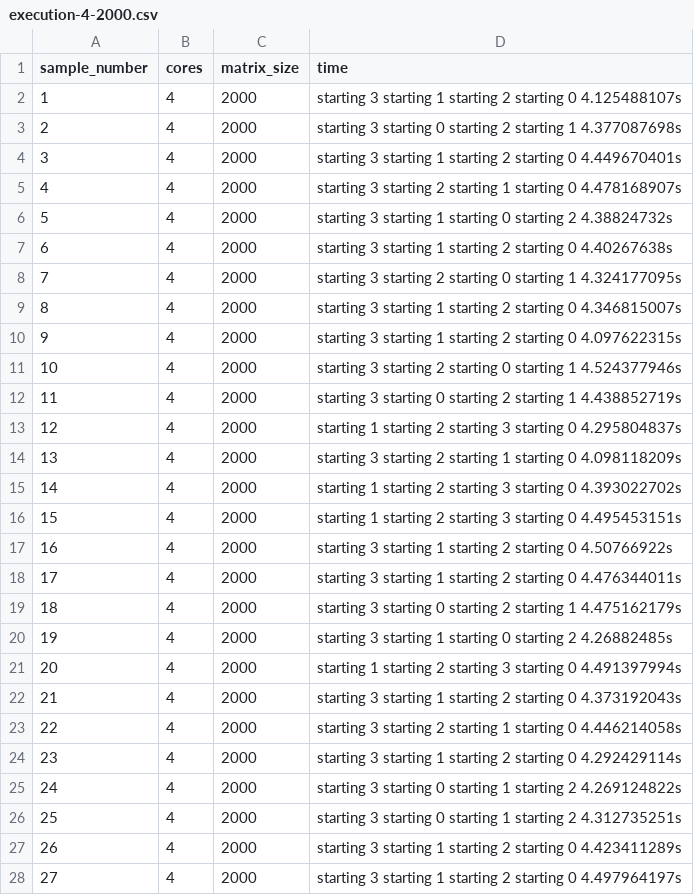
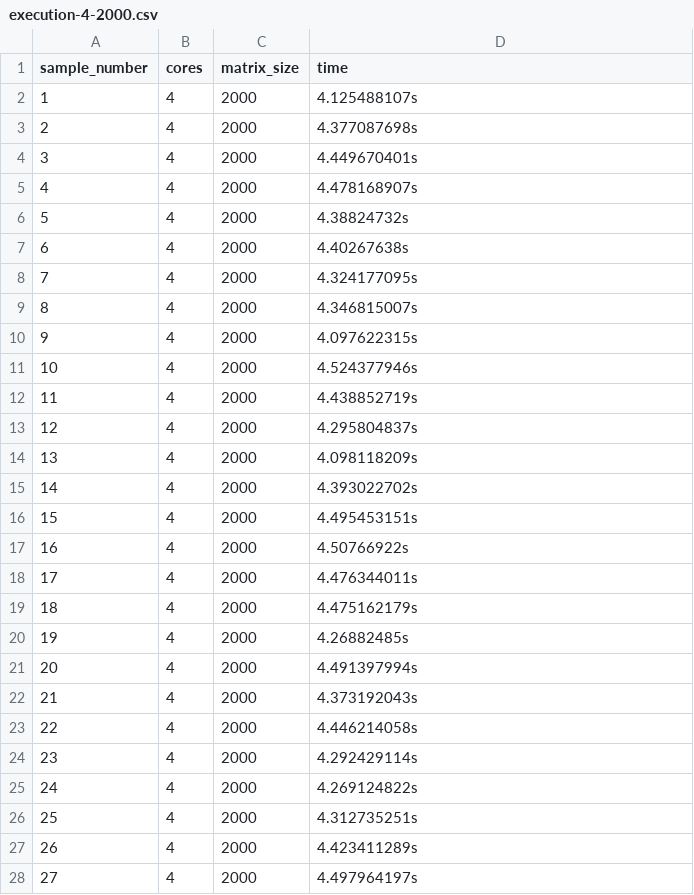
Before and after one commit to jonnyguio/tcc, a CSV file: chapter-4/code16/execution-4-2000.csv, drawn as a sheet; only a part is shown; the diff covers the shown part only.

```diff
--- a/chapter-4/code16/execution-4-2000.csv
+++ b/chapter-4/code16/execution-4-2000.csv
@@ -1,28 +1,28 @@
 sample_number,cores,matrix_size,time
-1,4,2000,starting 3 starting 1 starting 2 starting 0 4.125488107s
-2,4,2000,starting 3 starting 0 starting 2 starting 1 4.377087698s
-3,4,2000,starting 3 starting 1 starting 2 starting 0 4.449670401s
-4,4,2000,starting 3 starting 2 starting 1 starting 0 4.478168907s
-5,4,2000,starting 3 starting 1 starting 0 starting 2 4.38824732s
-6,4,2000,starting 3 starting 1 starting 2 starting 0 4.40267638s
-7,4,2000,starting 3 starting 2 starting 0 starting 1 4.324177095s
-8,4,2000,starting 3 starting 1 starting 2 starting 0 4.346815007s
-9,4,2000,starting 3 starting 1 starting 2 starting 0 4.097622315s
-10,4,2000,starting 3 starting 2 starting 0 starting 1 4.524377946s
-11,4,2000,starting 3 starting 0 starting 2 starting 1 4.438852719s
-12,4,2000,starting 1 starting 2 starting 3 starting 0 4.295804837s
-13,4,2000,starting 3 starting 2 starting 1 starting 0 4.098118209s
-14,4,2000,starting 1 starting 2 starting 3 starting 0 4.393022702s
-15,4,2000,starting 1 starting 2 starting 3 starting 0 4.495453151s
-16,4,2000,starting 3 starting 1 starting 2 starting 0 4.50766922s
-17,4,2000,starting 3 starting 1 starting 2 starting 0 4.476344011s
-18,4,2000,starting 3 starting 0 starting 2 starting 1 4.475162179s
-19,4,2000,starting 3 starting 1 starting 0 starting 2 4.26882485s
-20,4,2000,starting 1 starting 2 starting 3 starting 0 4.491397994s
-21,4,2000,starting 3 starting 1 starting 2 starting 0 4.373192043s
-22,4,2000,starting 3 starting 2 starting 1 starting 0 4.446214058s
-23,4,2000,starting 3 starting 1 starting 2 starting 0 4.292429114s
-24,4,2000,starting 3 starting 0 starting 1 starting 2 4.269124822s
-25,4,2000,starting 3 starting 0 starting 1 starting 2 4.312735251s
-26,4,2000,starting 3 starting 1 starting 2 starting 0 4.423411289s
-27,4,2000,starting 3 starting 1 starting 2 starting 0 4.497964197s
+1,4,2000,4.125488107s
+2,4,2000,4.377087698s
+3,4,2000,4.449670401s
+4,4,2000,4.478168907s
+5,4,2000,4.38824732s
+6,4,2000,4.40267638s
+7,4,2000,4.324177095s
+8,4,2000,4.346815007s
+9,4,2000,4.097622315s
+10,4,2000,4.524377946s
+11,4,2000,4.438852719s
+12,4,2000,4.295804837s
+13,4,2000,4.098118209s
+14,4,2000,4.393022702s
+15,4,2000,4.495453151s
+16,4,2000,4.50766922s
+17,4,2000,4.476344011s
+18,4,2000,4.475162179s
+19,4,2000,4.26882485s
+20,4,2000,4.491397994s
+21,4,2000,4.373192043s
+22,4,2000,4.446214058s
+23,4,2000,4.292429114s
+24,4,2000,4.269124822s
+25,4,2000,4.312735251s
+26,4,2000,4.423411289s
+27,4,2000,4.497964197s
```
Also changed, not shown: 23 edited cells elsewhere in this file, chapter-4/code16/execution-4-3000.csv, chapter-4/code16/execution-4-4000.csv.
